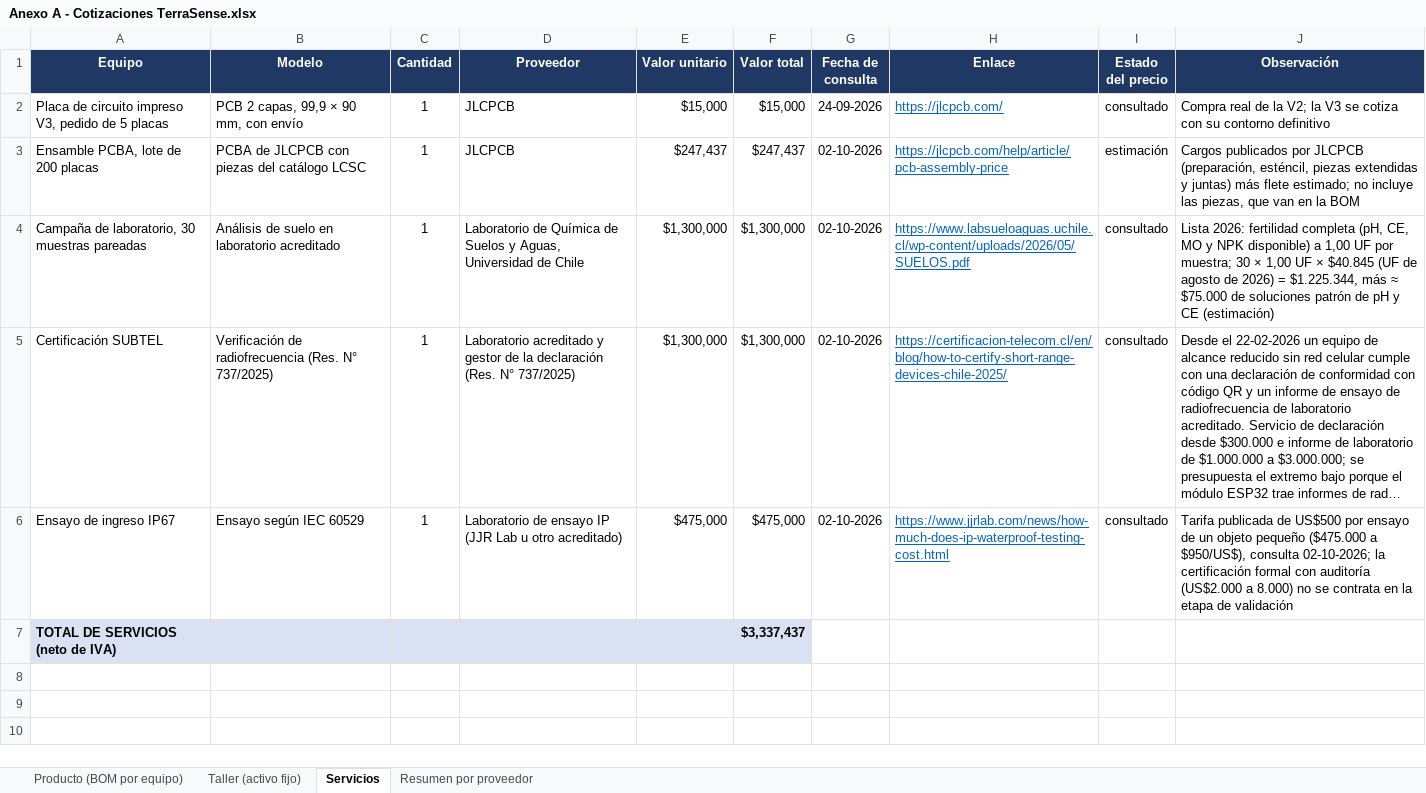
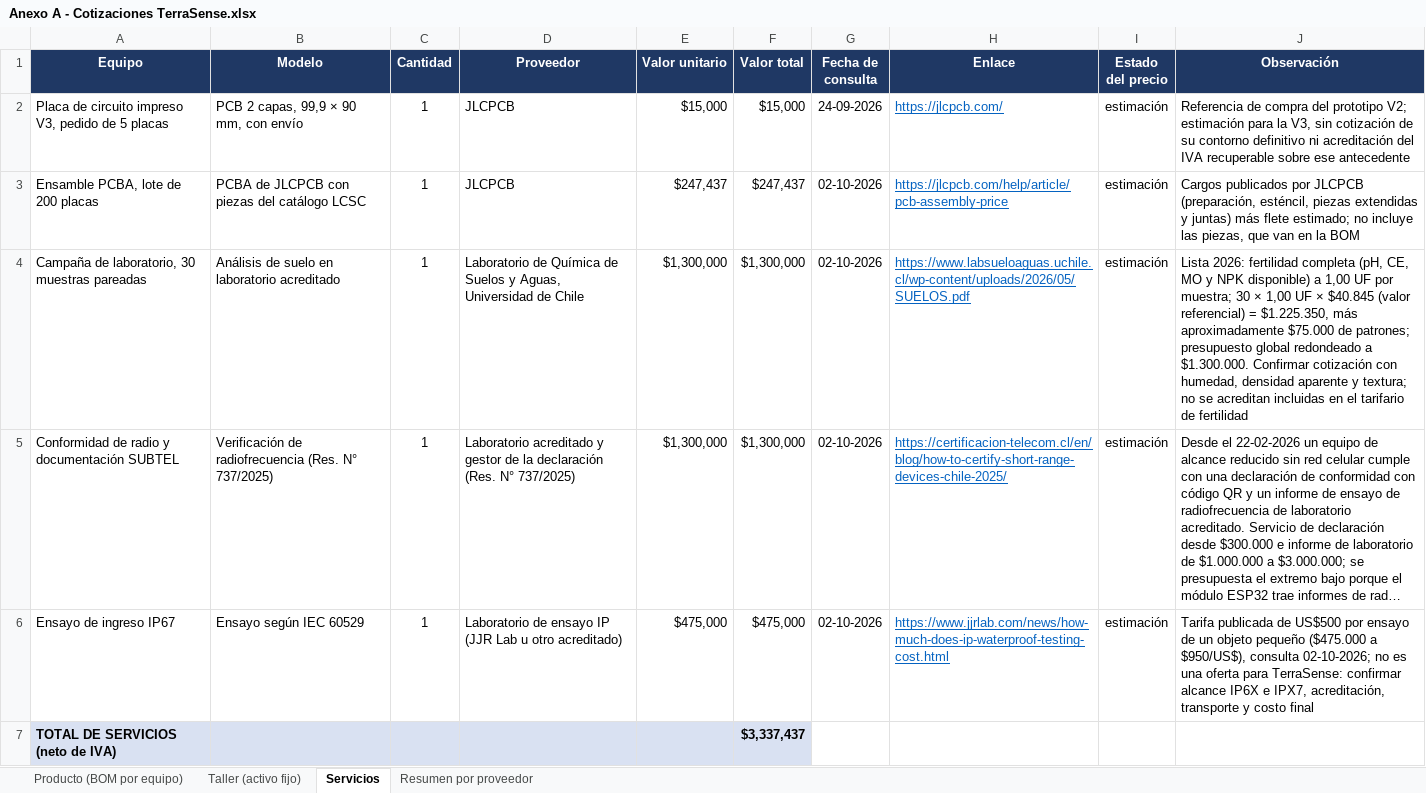
Before and after one commit to Alvarinhoooo7/TerraSence, an Excel workbook: Evaluacion/Evaluacion 2/Anexos/Anexo A - Cotizaciones TerraSense.xlsx, sheet Servicios, drawn as a sheet; long unchanged cells end in …; values as stored, in another font and other column widths than the file's, no borders; the diff names each change by its address in the sheet, - before the commit and + after, or states it on an @@ line.

```diff
--- a/Evaluacion/Evaluacion 2/Anexos/Anexo A - Cotizaciones TerraSense.xlsx (sheet Servicios)
+++ b/Evaluacion/Evaluacion 2/Anexos/Anexo A - Cotizaciones TerraSense.xlsx (sheet Servicios)
-I2 (Estado del precio): consultado
+I2 (Estado del precio): estimación
-J2 (Observación): Compra real de la V2; la V3 se cotiza con su contorno definitivo
+J2 (Observación): Referencia de compra del prototipo V2; estimación para la V3, sin cotización de su contorno definitivo ni acreditación del IVA recuperable sobre ese antecedente
-I4:I6 (Estado del precio): consultado
+I4:I6 (Estado del precio): estimación
-J4 (Observación): …× $40.845 (UF de agosto de 2026) = $1.225.344, más ≈ $75.000 de soluciones patrón de pH y CE (estimación)
+J4 (Observación): …× $40.845 (valor referencial) = $1.225.350, más aproximadamente $75.000 de patrones; presupuesto global redondeado a $1.300.000. Confirmar cotización con humedad, densidad aparente y textura; no se acreditan incluidas en el tarifario de fertilidad
-A5 (Equipo): Certificación SUBTEL
+A5 (Equipo): Conformidad de radio y documentación SUBTEL
-J6 (Observación): …consulta 02-10-2026; la certificación formal con auditoría (US$2.000 a 8.000) no se contrata en la etapa de validación
+J6 (Observación): …consulta 02-10-2026; no es una oferta para TerraSense: confirmar alcance IP6X e IPX7, acreditación, transporte y costo final
```
Also changed, not shown: Evaluacion/Evaluacion 2/Anexos/Anexo B - Flujo de caja TerraSense.xlsx, Evaluacion/Evaluacion 2/Anexos/Anexo E - Protocolos FAT y SAT TerraSense.xlsx, 12 other files.
